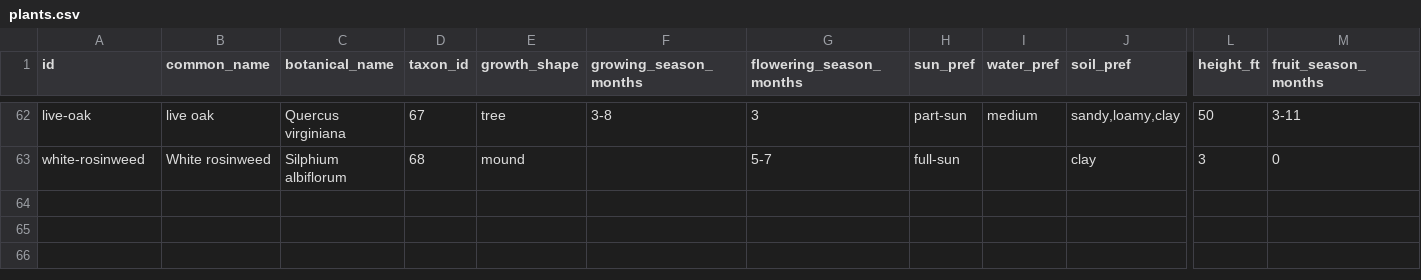
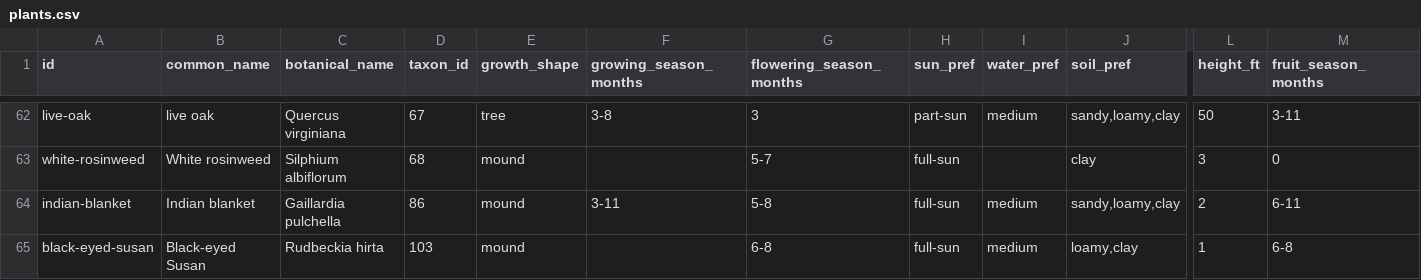
Before and after one commit to johntron/native_landscaping, a CSV file: plants.csv, drawn as a sheet; only a part is shown, gaps mark what is left out; rows hold the shown columns only; the diff names each change by its address in the sheet, - before the commit and + after, or states it on an @@ line.

```diff
--- a/plants.csv
+++ b/plants.csv
+row 64: indian-blanket | Indian blanket | Gaillardia pulchella | 86 | mound | 3-11 | 5-8 | full-sun | medium | sandy,loamy,clay | 2 | 6-11
+row 65: black-eyed-susan | Black-eyed Susan | Rudbeckia hirta | 103 | mound |  | 6-8 | full-sun | medium | loamy,clay | 1 | 6-8
```
Also changed, not shown: plant-drawing.csv, 1 other file.
